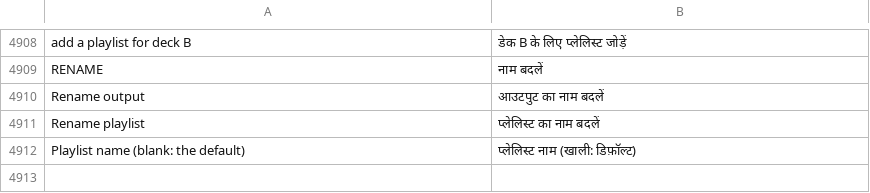
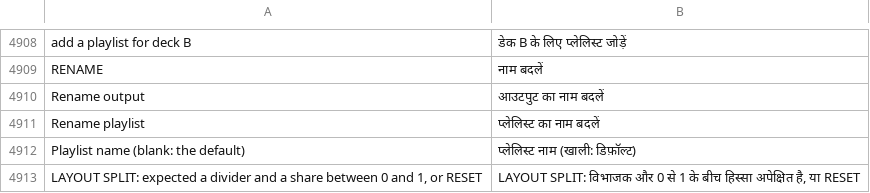
Before and after one commit to Utopian-Academy/Deckboy, a TSV file: data/lang/hi.tsv, drawn as a sheet; only a part is shown, gaps mark what is left out.

```diff
--- a/data/lang/hi.tsv
+++ b/data/lang/hi.tsv
@@ -4912 +4912,2 @@ Rename playlist	प्लेलिस्ट का नाम बदलें
 Playlist name (blank: the default)	प्लेलिस्ट नाम (खाली: डिफ़ॉल्ट)
+LAYOUT SPLIT: expected a divider and a share between 0 and 1, or RESET	LAYOUT SPLIT: विभाजक और 0 से 1 के बीच हिस्सा अपेक्षित है, या RESET
```
Also changed, not shown: data/lang/ckb.tsv, data/lang/el.tsv, 50 other files.
